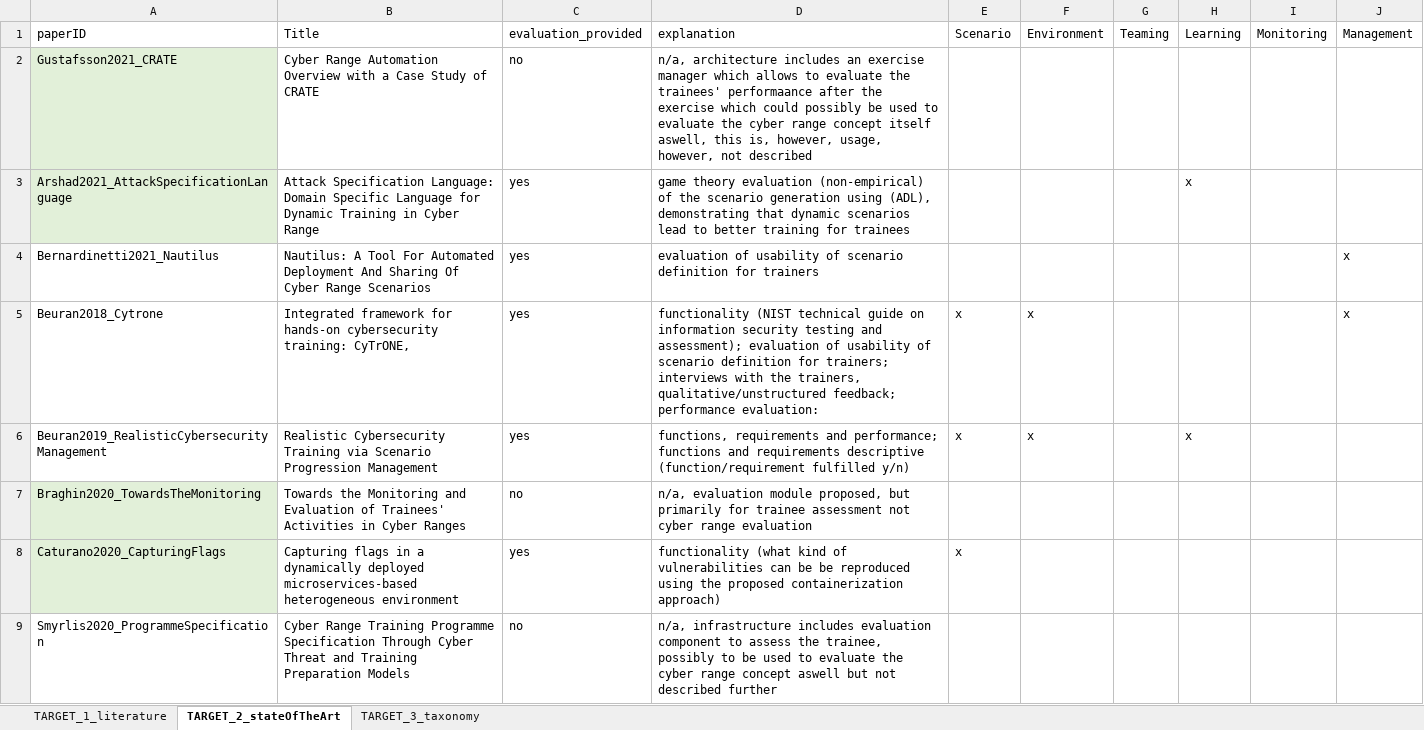
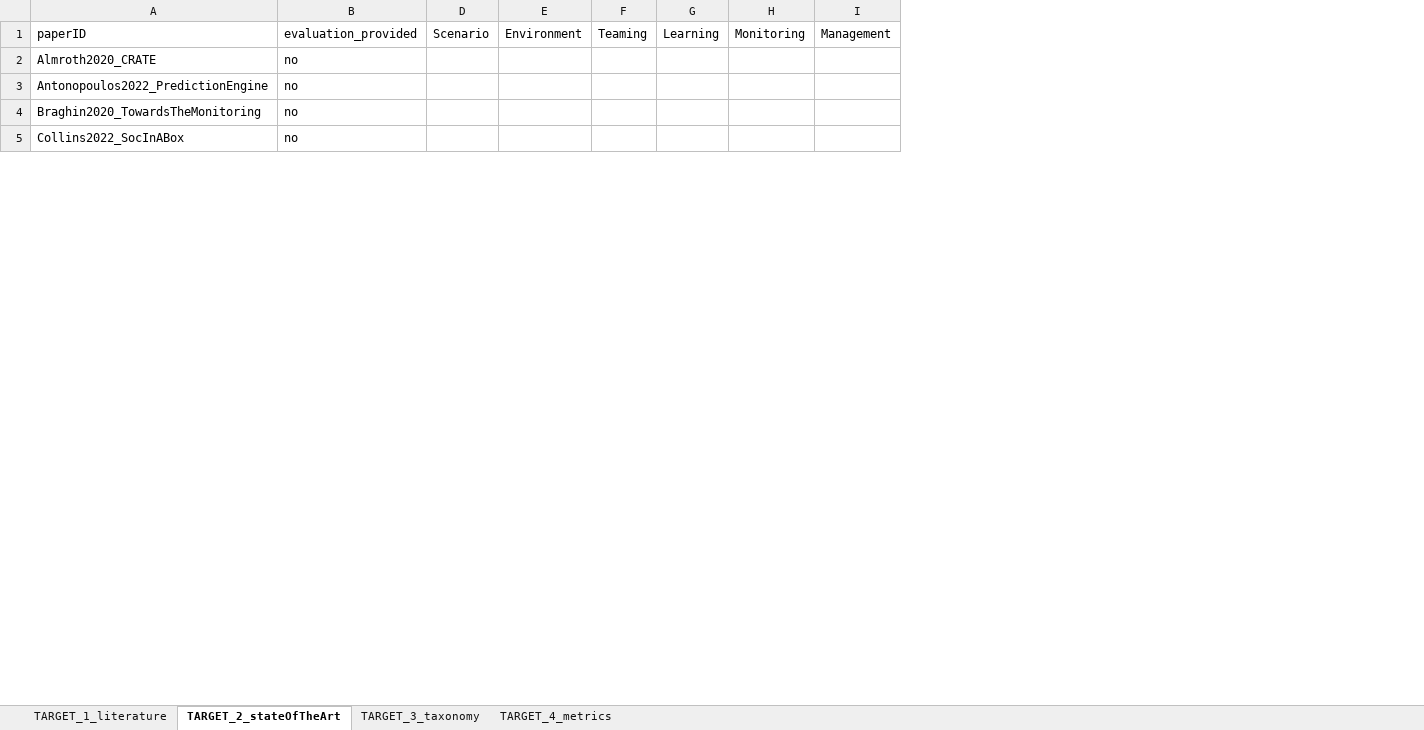
Before and after one commit to TARGETframework/LiteratureReview, an Excel workbook: TARGET_LiteratureReview.xlsx, sheet TARGET_2_stateOfTheArt, drawn as a sheet; only a part is shown; values as stored, in another font and other column widths than the file's, no borders; table styles not drawn; removed rows and columns are numbered as before the commit, all else as after; the diff covers the shown part only; the diff names each change by its address in the sheet, - before the commit and + after, or states it on an @@ line.

```diff
--- a/TARGET_LiteratureReview.xlsx (sheet TARGET_2_stateOfTheArt)
+++ b/TARGET_LiteratureReview.xlsx (sheet TARGET_2_stateOfTheArt)
+sheet tab: TARGET_4_metrics
-column B, rows 1-2: Title | Cyber Range Automation Overview with a Case Study of CRATE; row 7: Towards the Monitoring and Evaluation of Trainees' Activities in Cyber Ranges; row 9: Cyber Range Training Programme Specification Through Cyber Threat and Training Preparation Models
-column D, rows 1-2: explanation | n/a, architecture includes an exercise manager which allows to evaluate the trainees' performaance after the exercise which could possibly be used to evaluate the cyber range concept itself aswell, this is, however, usage, however, not described; row 7: n/a, evaluation module proposed, but primarily for trainee assessment not cyber range evaluation; row 9: n/a, infrastructure includes evaluation component to assess the trainee, possibly to be used to evaluate the cyber range concept aswell but not described further
@@ row 10 moved to row 2: Almroth2020_CRATE @@
-A3: Gustafsson2021_CRATE
+A3: Antonopoulos2022_PredictionEngine
-A3 fill: #E2F0D9
+A3 fill: none
@@ row 3 moved to row 30: Arshad2021_AttackSpecificationLanguage @@
@@ row 4 moved to row 31: Bernardinetti2021_Nautilus @@
@@ row 5 moved to row 32: Beuran2018_Cytrone @@
-row 6: Beuran2019_RealisticCybersecurityManagement | Realistic Cybersecurity Training via Scenario Progression Management | yes | functions, requirements and performance; functions and requirements descriptive (function/requirement fulfilled y/n) | x | x |  | x
-A4 fill: #E2F0D9
+A4 fill: none
@@ row 8 moved to row 35: Caturano2020_CapturingFlags @@
-A5: Smyrlis2020_ProgrammeSpecification
+A5: Collins2022_SocInABox
```
Also changed, not shown: 16 added rows, 1 removed row, 11 moved rows, 1 edited cell and cell formats elsewhere in this sheet, sheet TARGET_1_literature, sheet TARGET_3_taxonomy, hidden cells, 3 other files.
